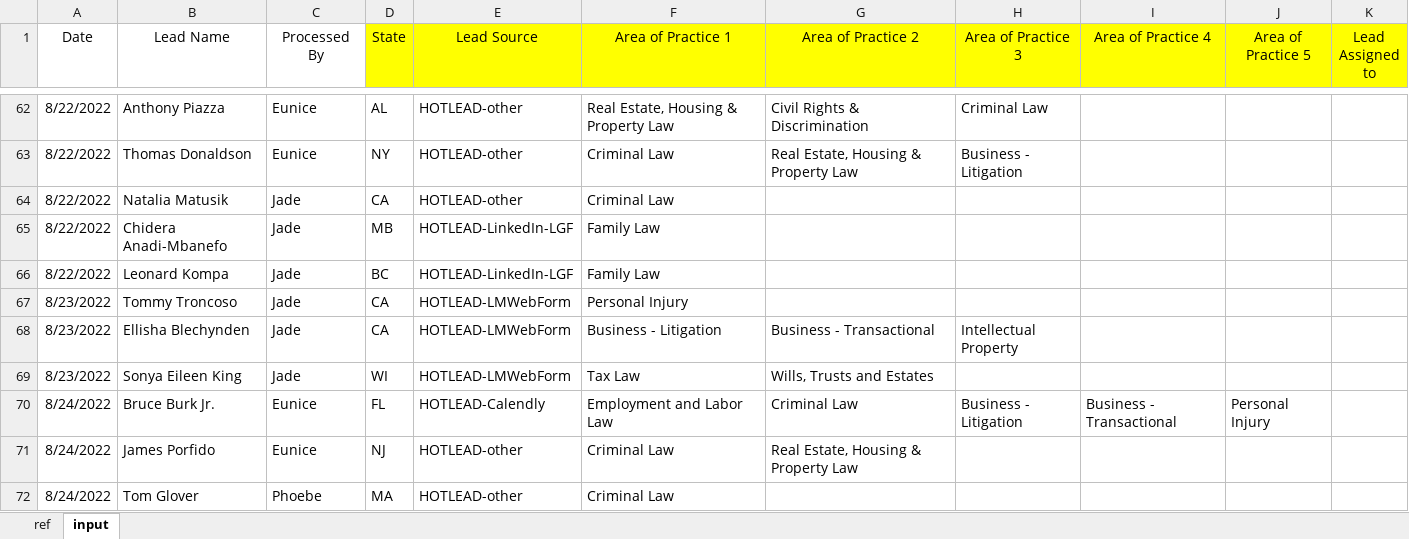
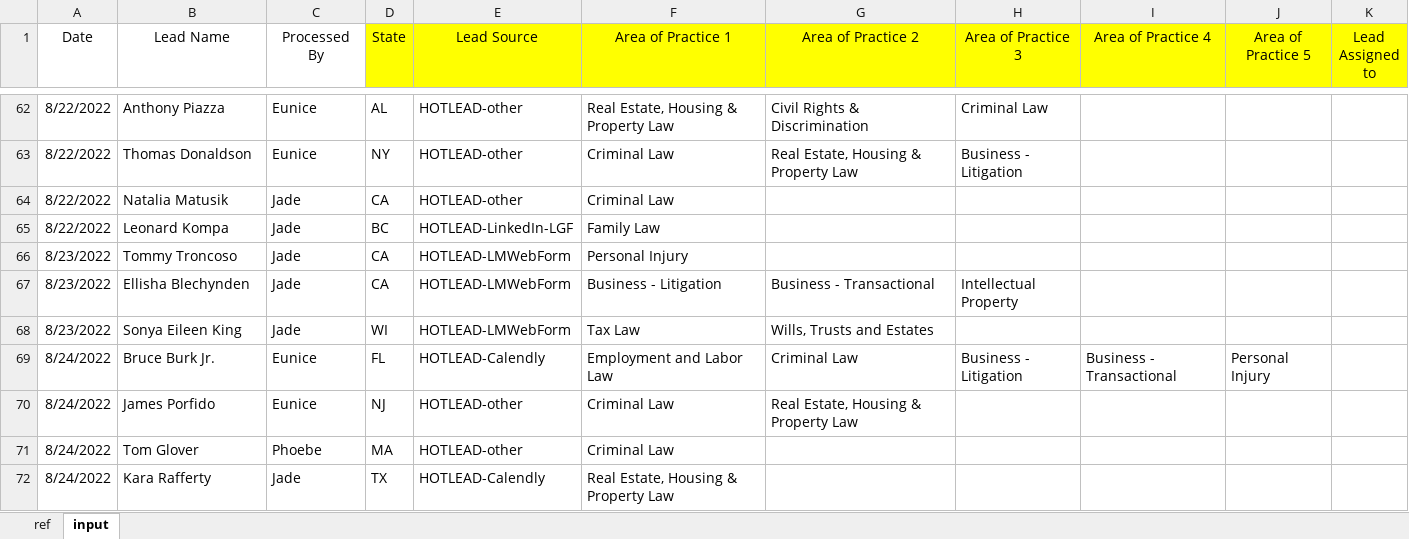
Before and after one commit to rapiinel/lead_optimization, an Excel workbook: input_file_v2.xlsx, sheet input, drawn as a sheet; only a part is shown, gaps mark what is left out; the shorter side is filled out with more unchanged rows; values as stored, in another font and other column widths than the file's, no borders; the diff names each change by its address in the sheet, - before the commit and + after, or states it on an @@ line.

```diff
--- a/input_file_v2.xlsx (sheet input)
+++ b/input_file_v2.xlsx (sheet input)
-row 65: 8/22/2022 | Chidera Anadi-Mbanefo | Jade | MB | HOTLEAD-LinkedIn-LGF | Family Law
```
Also changed, not shown: 4 other files.
